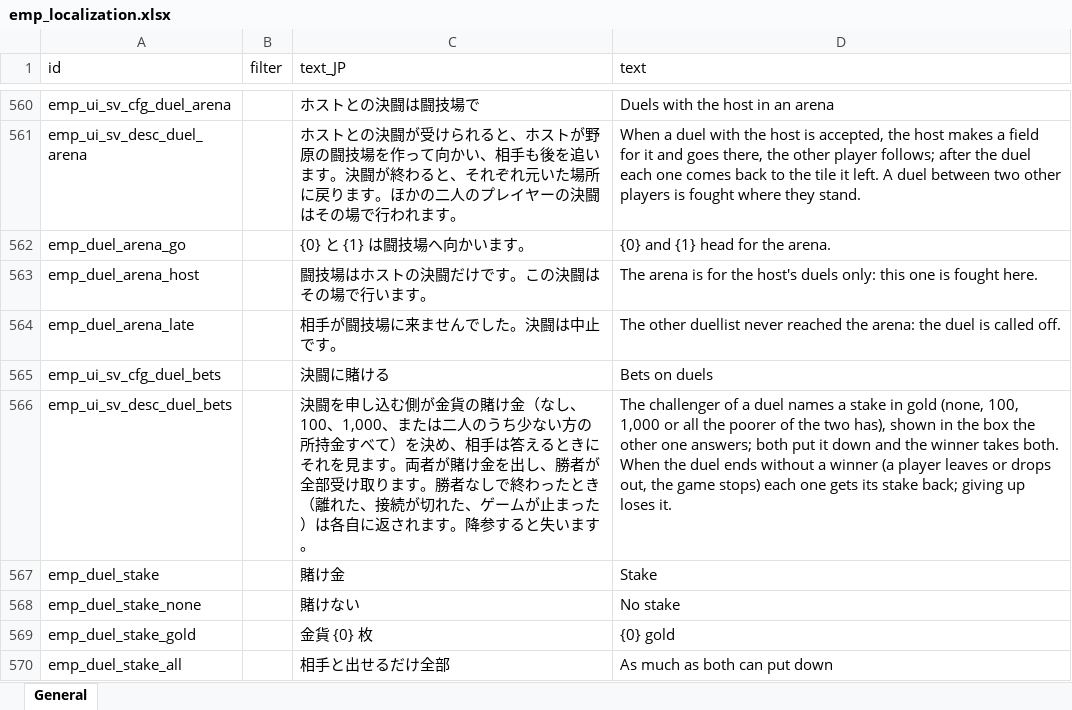
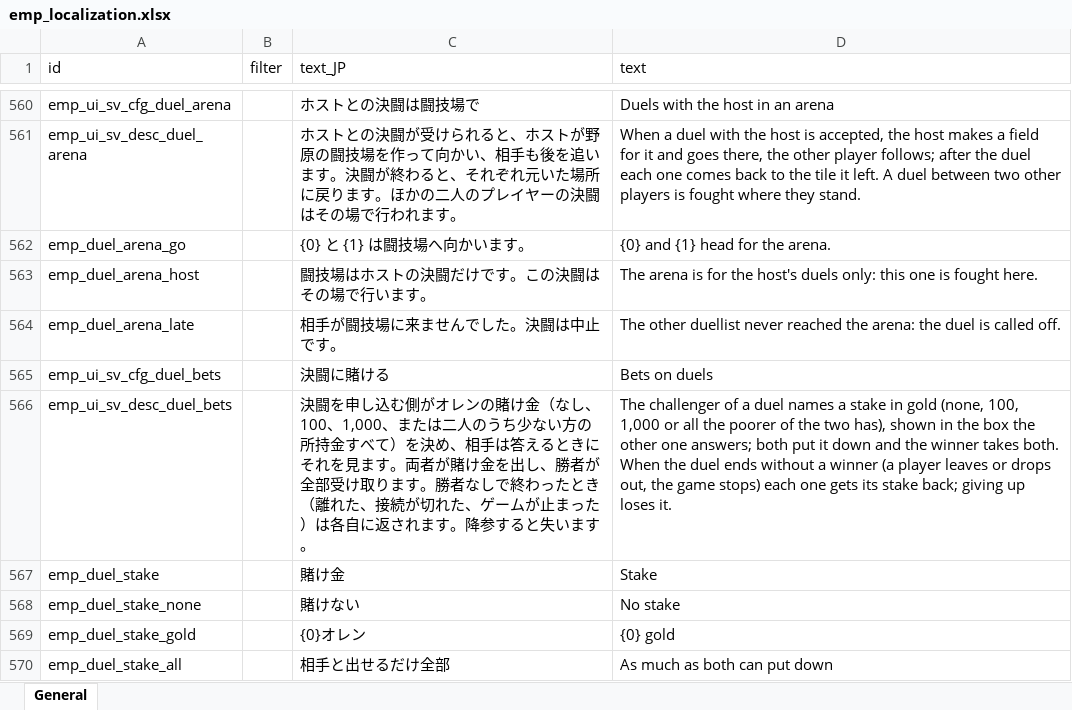
Before and after one commit to jeanfreger/elin-together-independence, an Excel workbook: package/LangMod/EN/emp_localization.xlsx, sheet General, drawn as a sheet; only a part is shown, gaps mark what is left out; values as stored, in another font and other column widths than the file's, no borders; the diff covers the shown part only; the diff names each change by its address in the sheet, - before the commit and + after, or states it on an @@ line.

```diff
--- a/package/LangMod/EN/emp_localization.xlsx (sheet General)
+++ b/package/LangMod/EN/emp_localization.xlsx (sheet General)
-C566 (text_JP): …込む側が金貨の賭け金…
+C566 (text_JP): …込む側がオレンの賭け金…
-C569 (text_JP): 金貨 {0} 枚
+C569 (text_JP): {0}オレン
```
Also changed, not shown: 17 edited cells elsewhere in this sheet, 1 other file.
